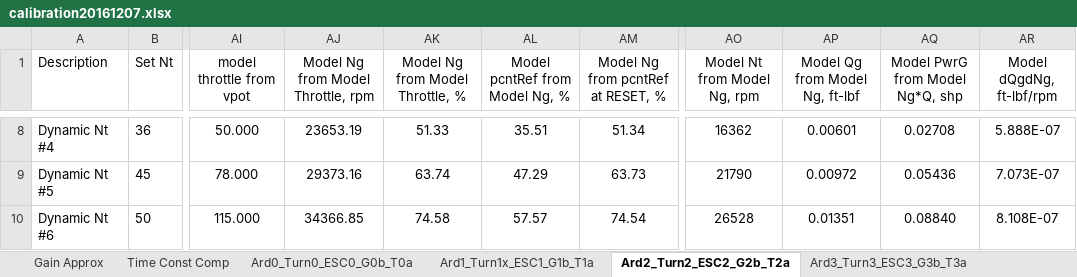
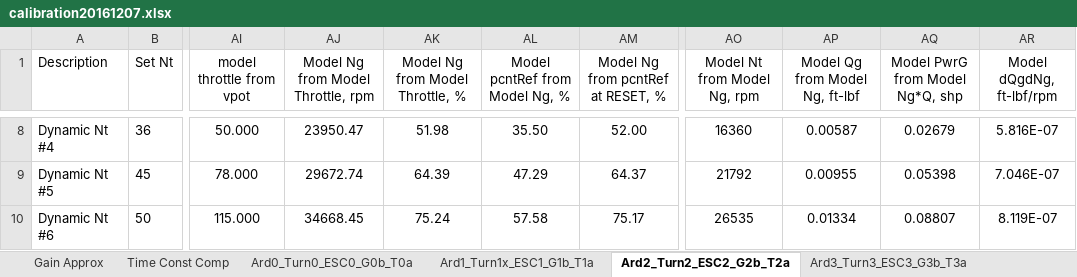
Before and after one commit to davegutz/ESC, an Excel workbook: myESC-Particle-DEV/saves/calibration20161207.xlsx, sheet Ard2_Turn2_ESC2_G2b_T2a, drawn as a sheet; only a part is shown, gaps mark what is left out; values as stored, in another font and other column widths than the file's, no borders; charts and pictures not drawn; the diff covers the shown part only; the diff names each change by its address in the sheet, - before the commit and + after, or states it on an @@ line.

```diff
--- a/myESC-Particle-DEV/saves/calibration20161207.xlsx (sheet Ard2_Turn2_ESC2_G2b_T2a)
+++ b/myESC-Particle-DEV/saves/calibration20161207.xlsx (sheet Ard2_Turn2_ESC2_G2b_T2a)
-AJ8: 23653.19
+AJ8: 23950.47
-AK8 (Model Ng from Model Throttle, %): 51.33
+AK8 (Model Ng from Model Throttle, %): 51.98
-AL8 (Model pcntRef from Model Ng, %): 35.51
+AL8 (Model pcntRef from Model Ng, %): 35.50
-AM8: 51.34
+AM8: 52.00
-AO8 (Model Nt from Model Ng, rpm): 16362
+AO8 (Model Nt from Model Ng, rpm): 16360
-AP8 (Model Qg from Model Ng, ft-lbf): 0.00601
+AP8 (Model Qg from Model Ng, ft-lbf): 0.00587
-AQ8 (Model PwrG from Model Ng*Q, shp): 0.02708
+AQ8 (Model PwrG from Model Ng*Q, shp): 0.02679
-AR8 (Model dQgdNg, ft-lbf/rpm): 5.888E-07
+AR8 (Model dQgdNg, ft-lbf/rpm): 5.816E-07
-AJ9: 29373.16
+AJ9: 29672.74
-AK9 (Model Ng from Model Throttle, %): 63.74
+AK9 (Model Ng from Model Throttle, %): 64.39
-AM9: 63.73
+AM9: 64.37
-AO9 (Model Nt from Model Ng, rpm): 21790
+AO9 (Model Nt from Model Ng, rpm): 21792
-AP9 (Model Qg from Model Ng, ft-lbf): 0.00972
+AP9 (Model Qg from Model Ng, ft-lbf): 0.00955
-AQ9 (Model PwrG from Model Ng*Q, shp): 0.05436
+AQ9 (Model PwrG from Model Ng*Q, shp): 0.05398
-AR9 (Model dQgdNg, ft-lbf/rpm): 7.073E-07
+AR9 (Model dQgdNg, ft-lbf/rpm): 7.046E-07
-AJ10: 34366.85
+AJ10: 34668.45
-AK10 (Model Ng from Model Throttle, %): 74.58
+AK10 (Model Ng from Model Throttle, %): 75.24
-AL10 (Model pcntRef from Model Ng, %): 57.57
+AL10 (Model pcntRef from Model Ng, %): 57.58
-AM10: 74.54
+AM10: 75.17
-AO10 (Model Nt from Model Ng, rpm): 26528
+AO10 (Model Nt from Model Ng, rpm): 26535
-AP10 (Model Qg from Model Ng, ft-lbf): 0.01351
+AP10 (Model Qg from Model Ng, ft-lbf): 0.01334
-AQ10 (Model PwrG from Model Ng*Q, shp): 0.08840
+AQ10 (Model PwrG from Model Ng*Q, shp): 0.08807
-AR10 (Model dQgdNg, ft-lbf/rpm): 8.108E-07
+AR10 (Model dQgdNg, ft-lbf/rpm): 8.119E-07
```
Also changed, not shown: 113 edited cells elsewhere in this sheet, sheet Ard4_Turn4_ESC4_G4b_T4a, sheet Ard1_Turn1x_ESC1_G1b_T1a, sheet Gain Approx, formulas that keep their value, charts or pictures.
